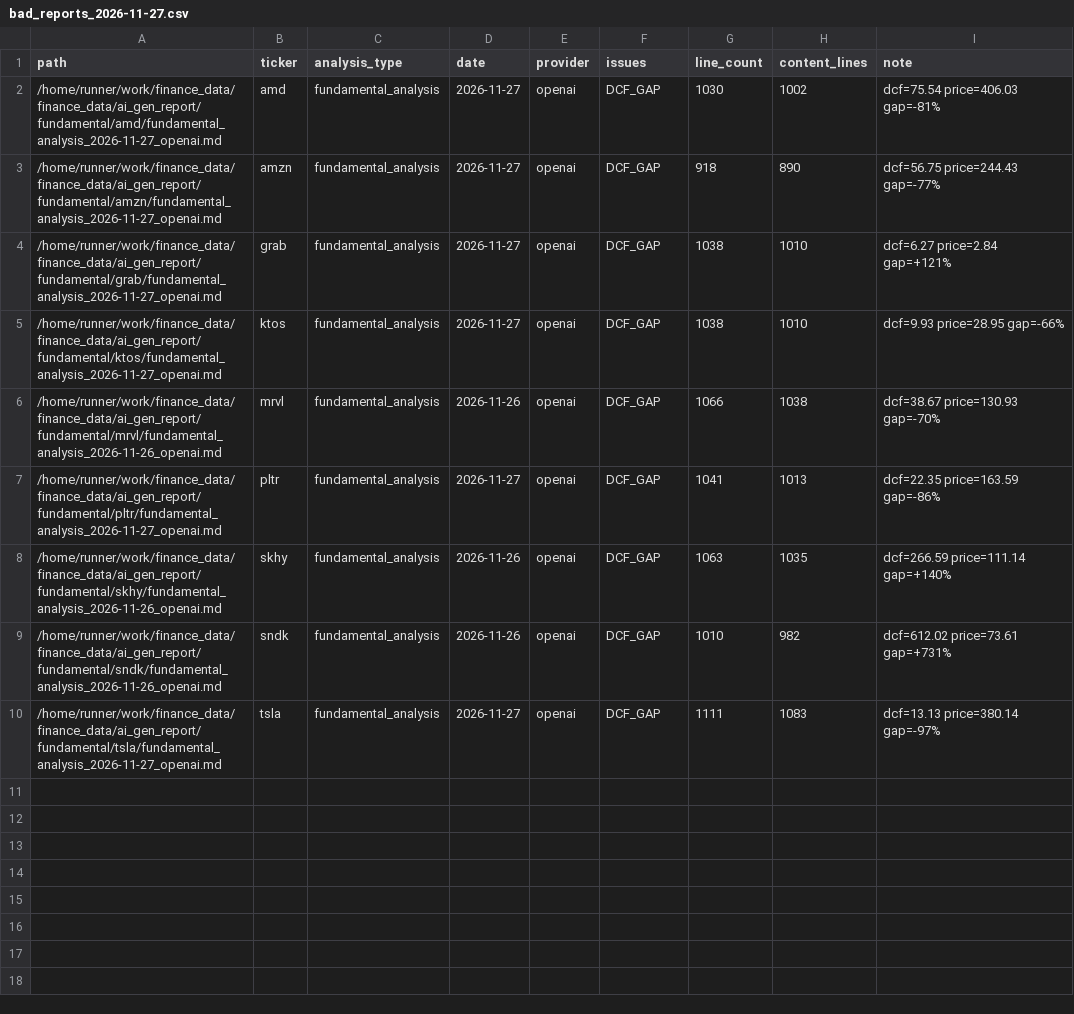
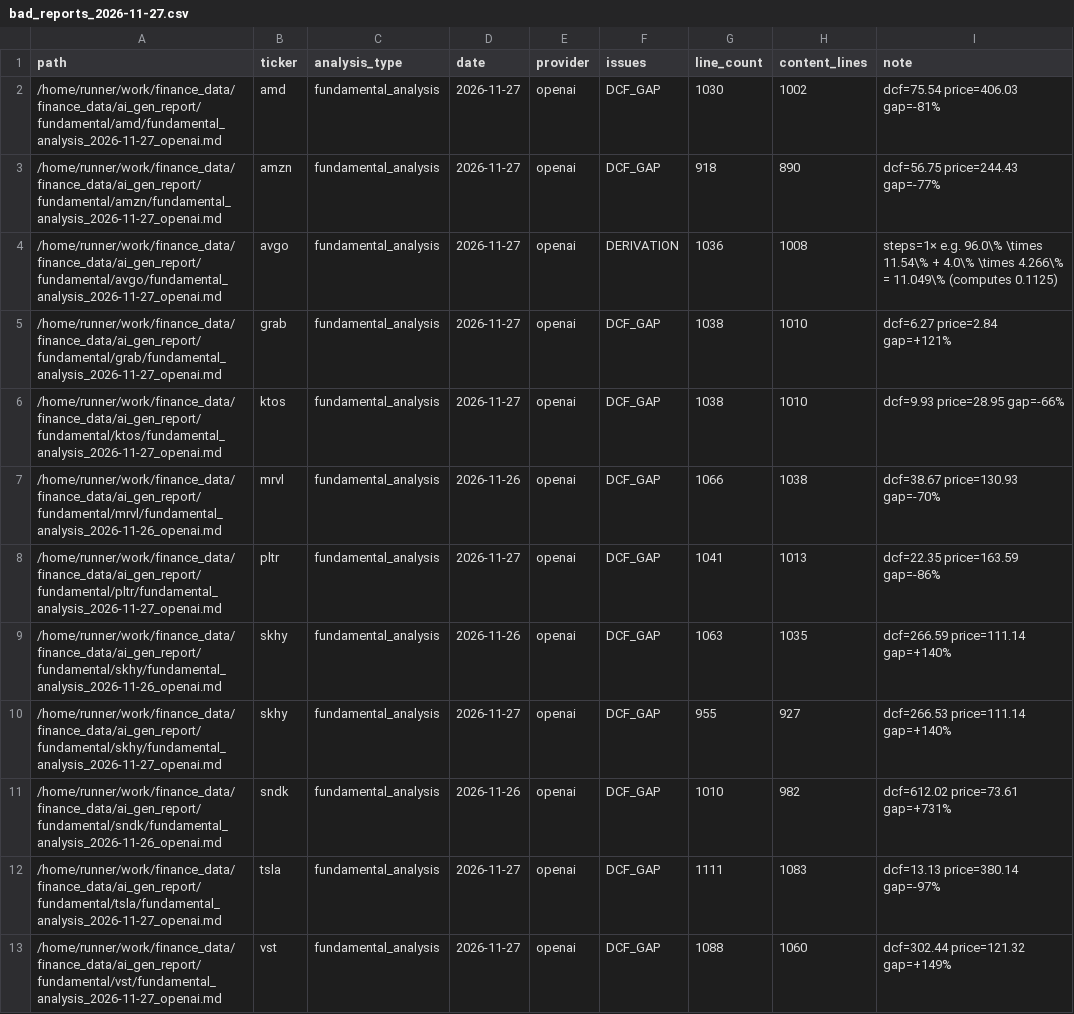
Before and after one commit to yennanliu/finance_data, a CSV file: qa/bad_reports_2026-11-27.csv, drawn as a sheet.

```diff
--- a/qa/bad_reports_2026-11-27.csv
+++ b/qa/bad_reports_2026-11-27.csv
@@ -3,2 +3,3 @@ path,ticker,analysis_type,date,provider,issues,line_count,content_lines,note
 /home/runner/work/finance_data/finance_data/ai_gen_report/fundamental/amzn/fundamental_analysis_2026-11-27_openai.md,amzn,fundamental_analysis,2026-11-27,openai,DCF_GAP,918,890,dcf=56.75 price=244.43 gap=-77%
+/home/runner/work/finance_data/finance_data/ai_gen_report/fundamental/avgo/fundamental_analysis_2026-11-27_openai.md,avgo,fundamental_analysis,2026-11-27,openai,DERIVATION,1036,1008,steps=1× e.g. 96.0\% \times 11.54\% + 4.0\% \times 4.266\% = 11.049\% (computes 0.1125)
 /home/runner/work/finance_data/finance_data/ai_gen_report/fundamental/grab/fundamental_analysis_2026-11-27_openai.md,grab,fundamental_analysis,2026-11-27,openai,DCF_GAP,1038,1010,dcf=6.27 price=2.84 gap=+121%
@@ -8,3 +9,5 @@ path,ticker,analysis_type,date,provider,issues,line_count,content_lines,note
 /home/runner/work/finance_data/finance_data/ai_gen_report/fundamental/skhy/fundamental_analysis_2026-11-26_openai.md,skhy,fundamental_analysis,2026-11-26,openai,DCF_GAP,1063,1035,dcf=266.59 price=111.14 gap=+140%
+/home/runner/work/finance_data/finance_data/ai_gen_report/fundamental/skhy/fundamental_analysis_2026-11-27_openai.md,skhy,fundamental_analysis,2026-11-27,openai,DCF_GAP,955,927,dcf=266.53 price=111.14 gap=+140%
 /home/runner/work/finance_data/finance_data/ai_gen_report/fundamental/sndk/fundamental_analysis_2026-11-26_openai.md,sndk,fundamental_analysis,2026-11-26,openai,DCF_GAP,1010,982,dcf=612.02 price=73.61 gap=+731%
 /home/runner/work/finance_data/finance_data/ai_gen_report/fundamental/tsla/fundamental_analysis_2026-11-27_openai.md,tsla,fundamental_analysis,2026-11-27,openai,DCF_GAP,1111,1083,dcf=13.13 price=380.14 gap=-97%
+/home/runner/work/finance_data/finance_data/ai_gen_report/fundamental/vst/fundamental_analysis_2026-11-27_openai.md,vst,fundamental_analysis,2026-11-27,openai,DCF_GAP,1088,1060,dcf=302.44 price=121.32 gap=+149%
```
Also changed, not shown: 4 other files.
